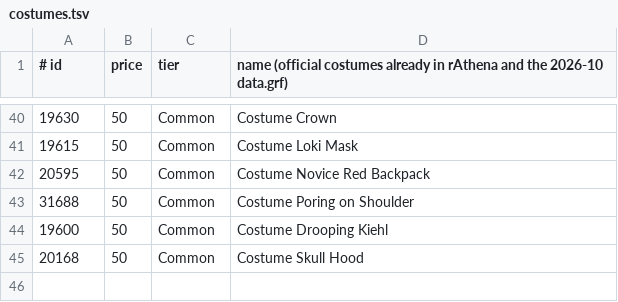
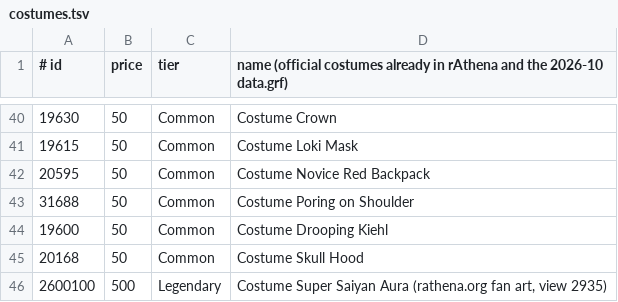
Before and after one commit to n0rthstar88/hufflabs-ro, a TSV file: content/coin-shop/costumes.tsv, drawn as a sheet; only a part is shown, gaps mark what is left out; the diff names each change by its address in the sheet, - before the commit and + after, or states it on an @@ line.

Commit message:
v1.3.1: world content rounds 1-5 (community NPCs, coin vending, seasons, 345 costumes, item art)

```diff
--- a/content/coin-shop/costumes.tsv
+++ b/content/coin-shop/costumes.tsv
+row 46: 2600100 | 500 | Legendary | Costume Super Saiyan Aura (rathena.org fan art, view 2935)
```
Also changed, not shown: 50 other files.
